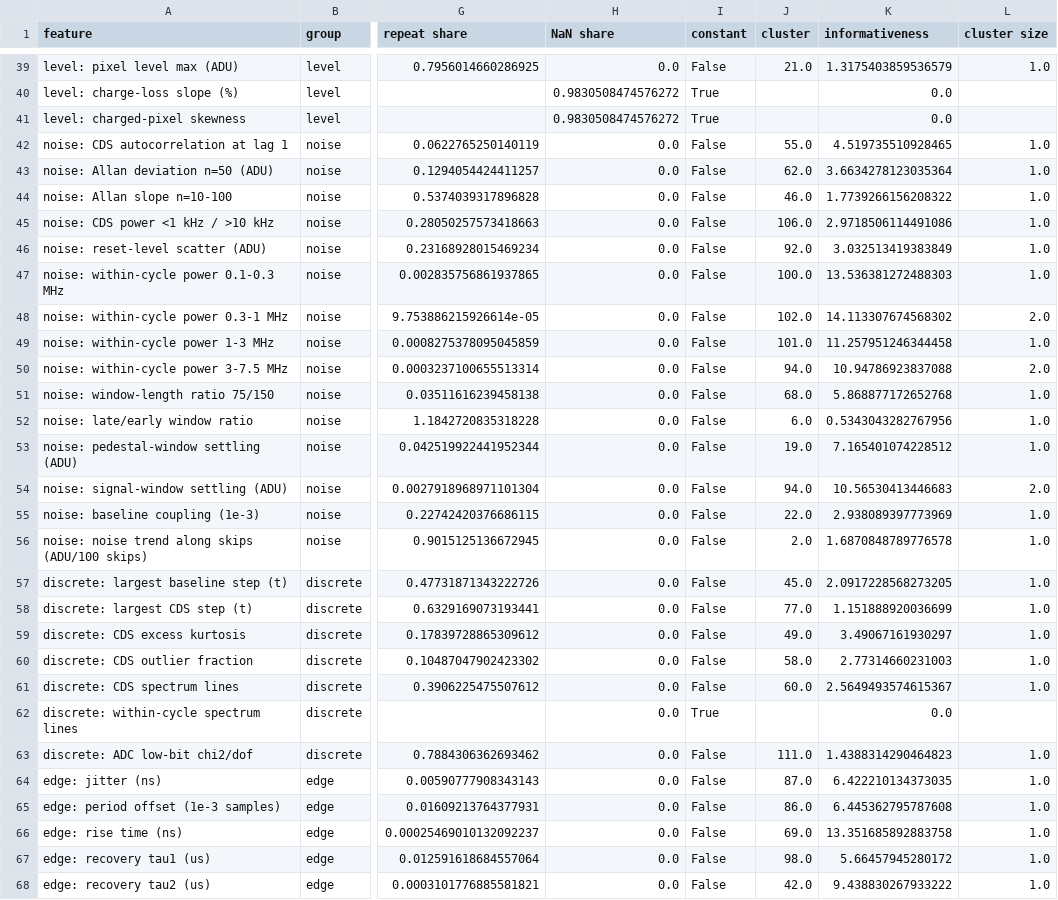
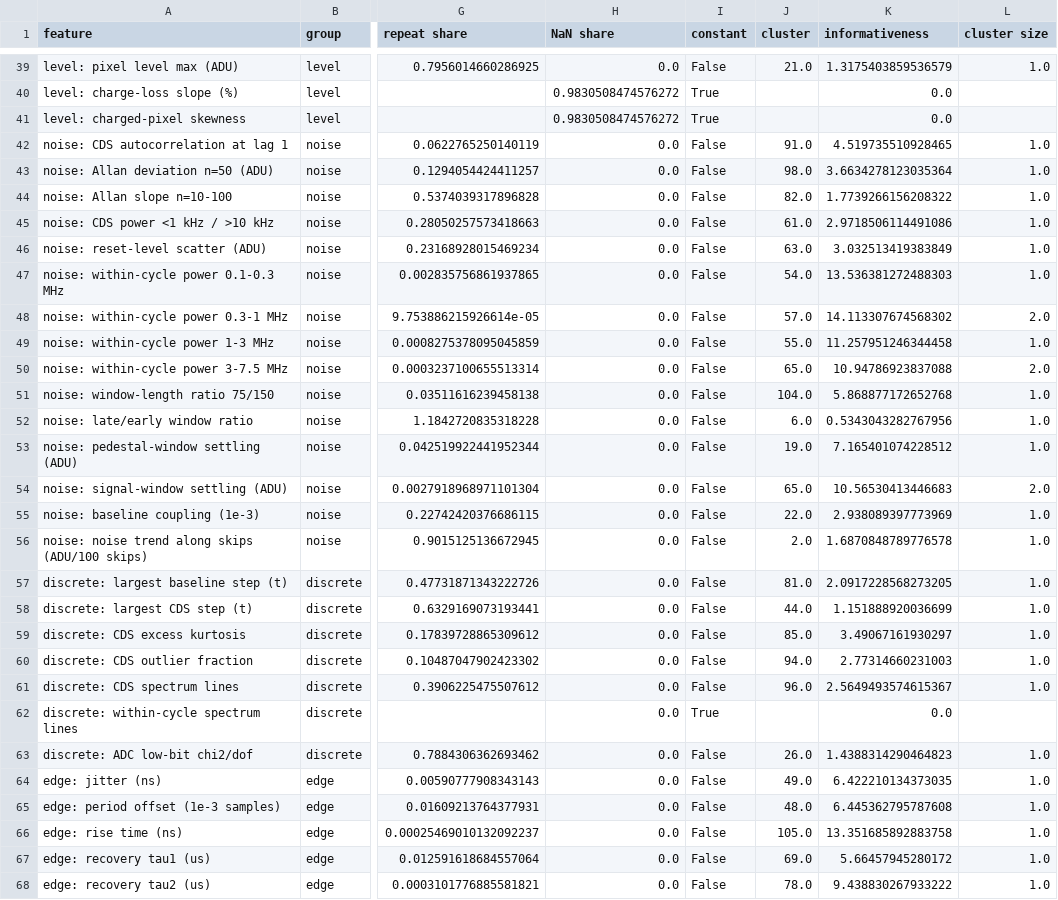
Before and after one commit to Dylan-Rosenmerkel/ccd_opt_ml, a CSV file: lvl1/feature_study/feature_table.csv, drawn as a sheet; only a part is shown, gaps mark what is left out; the diff covers the shown part only; the diff names each change by its address in the sheet, - before the commit and + after, or states it on an @@ line.

```diff
--- a/lvl1/feature_study/feature_table.csv
+++ b/lvl1/feature_study/feature_table.csv
-J42 (cluster): 55.0
+J42 (cluster): 91.0
-J43 (cluster): 62.0
+J43 (cluster): 98.0
-J44 (cluster): 46.0
+J44 (cluster): 82.0
-J45 (cluster): 106.0
+J45 (cluster): 61.0
-J46 (cluster): 92.0
+J46 (cluster): 63.0
-J47 (cluster): 100.0
+J47 (cluster): 54.0
-J48 (cluster): 102.0
+J48 (cluster): 57.0
-J49 (cluster): 101.0
+J49 (cluster): 55.0
-J50 (cluster): 94.0
+J50 (cluster): 65.0
-J51 (cluster): 68.0
+J51 (cluster): 104.0
-J54 (cluster): 94.0
+J54 (cluster): 65.0
-J57 (cluster): 45.0
+J57 (cluster): 81.0
-J58 (cluster): 77.0
+J58 (cluster): 44.0
-J59 (cluster): 49.0
+J59 (cluster): 85.0
-J60 (cluster): 58.0
+J60 (cluster): 94.0
-J61 (cluster): 60.0
+J61 (cluster): 96.0
-J63 (cluster): 111.0
+J63 (cluster): 26.0
-J64 (cluster): 87.0
+J64 (cluster): 49.0
-J65 (cluster): 86.0
+J65 (cluster): 48.0
-J66 (cluster): 69.0
+J66 (cluster): 105.0
-J67 (cluster): 98.0
+J67 (cluster): 69.0
-J68 (cluster): 42.0
+J68 (cluster): 78.0
```
Also changed, not shown: 2 added rows and 81 edited cells elsewhere in this file, docs/slides/data/oct12_trace_features.csv, 12 other files.
